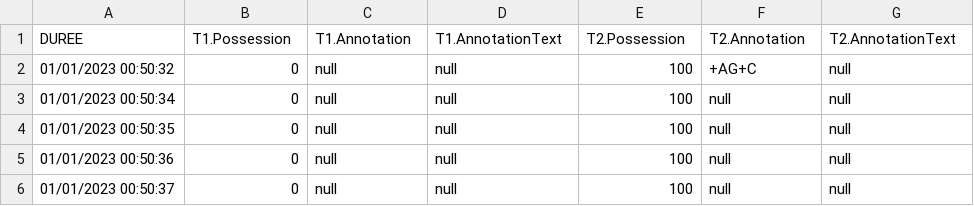
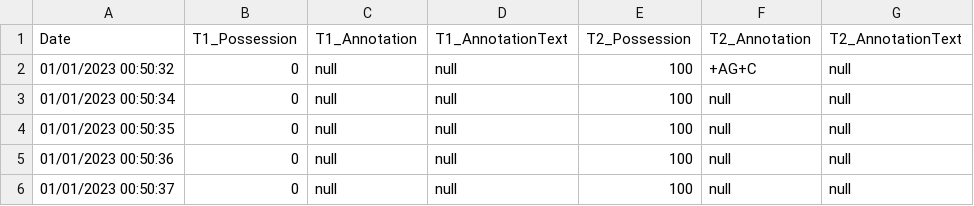
Before and after one commit to SportVFC/d, a CSV file: possession.csv, drawn as a sheet; only a part is shown.

Commit message:
Update possession.csv

```diff
--- a/possession.csv
+++ b/possession.csv
@@ -1,2 +1,2 @@
-DUREE, T1.Possession, T1.Annotation, T1.AnnotationText,T2.Possession, T2.Annotation, T2.AnnotationText
+Date, T1_Possession, T1_Annotation, T1_AnnotationText,T2_Possession, T2_Annotation, T2_AnnotationText
 01/01/2023 00:50:32,0,null,null,100,+AG+C,null
```
